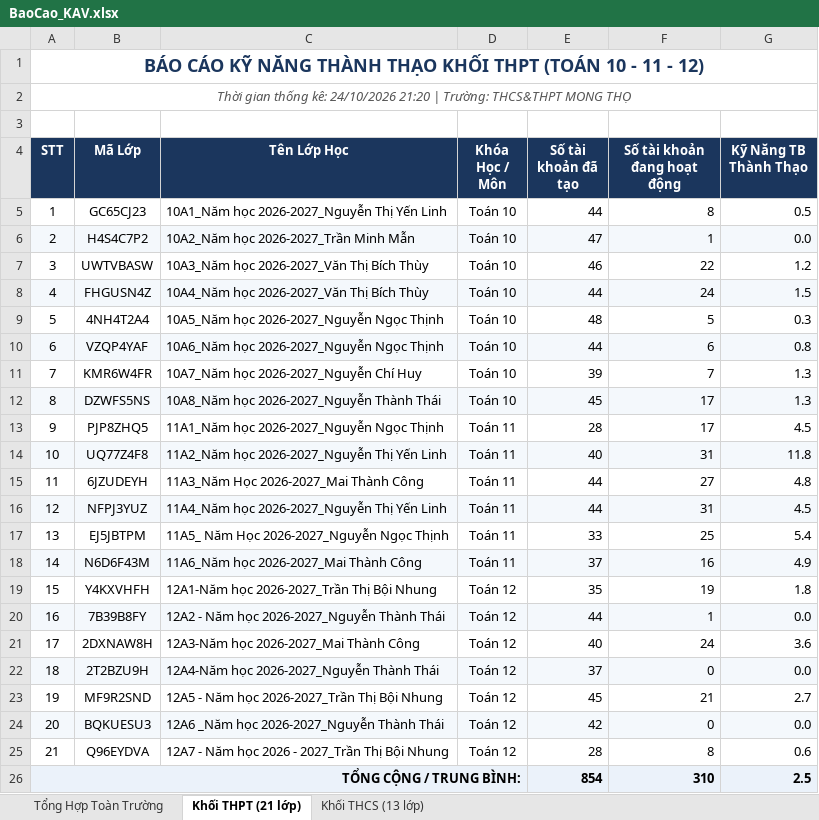
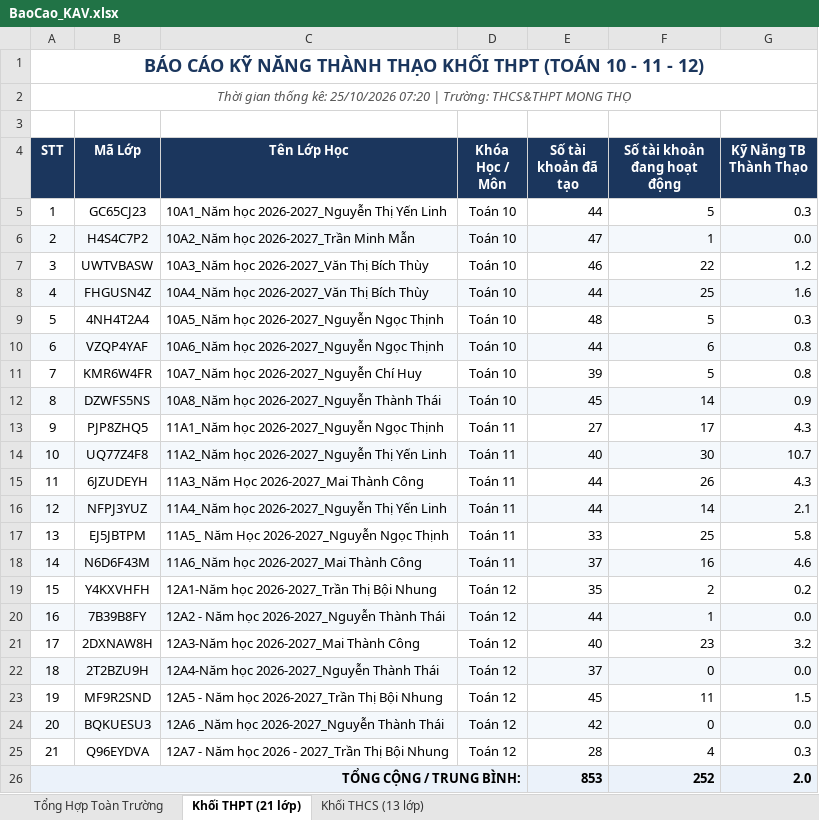
Before and after one commit to thanhthaiagu/kav-report, an Excel workbook: BaoCao_KAV.xlsx, sheet Khối THPT (21 lớp), drawn as a sheet; values as stored, in another font and other column widths than the file's, no borders; the diff names each change by its address in the sheet, - before the commit and + after, or states it on an @@ line.

Commit message:
Cập nhật báo cáo Excel cả 2 tài khoản THCS & THPT

```diff
--- a/BaoCao_KAV.xlsx (sheet Khối THPT (21 lớp))
+++ b/BaoCao_KAV.xlsx (sheet Khối THPT (21 lớp))
-A2 (STT): …thống kê: 24/10/2026 21:20 | Trường:…
+A2 (STT): …thống kê: 25/10/2026 07:20 | Trường:…
-F5 (Số tài khoản đang hoạt động): 8
+F5 (Số tài khoản đang hoạt động): 5
-G5 (Kỹ Năng TB Thành Thạo): 0.5
+G5 (Kỹ Năng TB Thành Thạo): 0.3
-F8 (Số tài khoản đang hoạt động): 24
+F8 (Số tài khoản đang hoạt động): 25
-G8 (Kỹ Năng TB Thành Thạo): 1.5
+G8 (Kỹ Năng TB Thành Thạo): 1.6
-F11 (Số tài khoản đang hoạt động): 7
+F11 (Số tài khoản đang hoạt động): 5
-G11 (Kỹ Năng TB Thành Thạo): 1.3
+G11 (Kỹ Năng TB Thành Thạo): 0.8
-F12 (Số tài khoản đang hoạt động): 17
+F12 (Số tài khoản đang hoạt động): 14
-G12 (Kỹ Năng TB Thành Thạo): 1.3
+G12 (Kỹ Năng TB Thành Thạo): 0.9
-E13 (Số tài khoản đã tạo): 28
+E13 (Số tài khoản đã tạo): 27
-G13 (Kỹ Năng TB Thành Thạo): 4.5
+G13 (Kỹ Năng TB Thành Thạo): 4.3
-F14 (Số tài khoản đang hoạt động): 31
+F14 (Số tài khoản đang hoạt động): 30
-G14 (Kỹ Năng TB Thành Thạo): 11.8
+G14 (Kỹ Năng TB Thành Thạo): 10.7
-F15 (Số tài khoản đang hoạt động): 27
+F15 (Số tài khoản đang hoạt động): 26
-G15 (Kỹ Năng TB Thành Thạo): 4.8
+G15 (Kỹ Năng TB Thành Thạo): 4.3
-F16 (Số tài khoản đang hoạt động): 31
+F16 (Số tài khoản đang hoạt động): 14
-G16 (Kỹ Năng TB Thành Thạo): 4.5
+G16 (Kỹ Năng TB Thành Thạo): 2.1
-G17 (Kỹ Năng TB Thành Thạo): 5.4
+G17 (Kỹ Năng TB Thành Thạo): 5.8
-G18 (Kỹ Năng TB Thành Thạo): 4.9
+G18 (Kỹ Năng TB Thành Thạo): 4.6
-F19 (Số tài khoản đang hoạt động): 19
+F19 (Số tài khoản đang hoạt động): 2
-G19 (Kỹ Năng TB Thành Thạo): 1.8
+G19 (Kỹ Năng TB Thành Thạo): 0.2
-F21 (Số tài khoản đang hoạt động): 24
+F21 (Số tài khoản đang hoạt động): 23
-G21 (Kỹ Năng TB Thành Thạo): 3.6
+G21 (Kỹ Năng TB Thành Thạo): 3.2
-F23 (Số tài khoản đang hoạt động): 21
+F23 (Số tài khoản đang hoạt động): 11
-G23 (Kỹ Năng TB Thành Thạo): 2.7
+G23 (Kỹ Năng TB Thành Thạo): 1.5
-F25 (Số tài khoản đang hoạt động): 8
+F25 (Số tài khoản đang hoạt động): 4
-G25 (Kỹ Năng TB Thành Thạo): 0.6
+G25 (Kỹ Năng TB Thành Thạo): 0.3
-E26 (Số tài khoản đã tạo): 854
+E26 (Số tài khoản đã tạo): 853
-F26 (Số tài khoản đang hoạt động): 310
+F26 (Số tài khoản đang hoạt động): 252
-G26 (Kỹ Năng TB Thành Thạo): 2.5
+G26 (Kỹ Năng TB Thành Thạo): 2.0
```
Also changed, not shown: sheet Tổng Hợp Toàn Trường, sheet Khối THCS (13 lớp).
